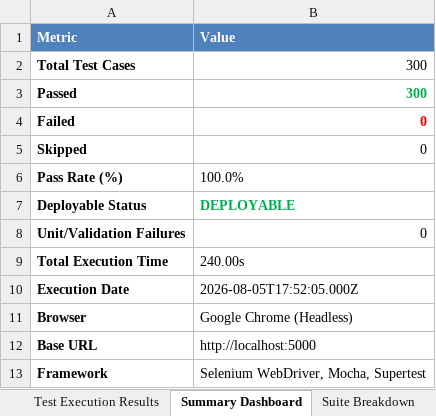
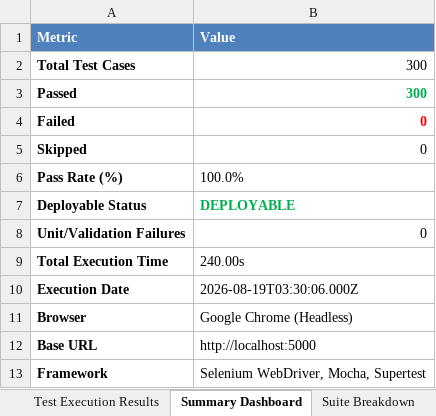
Before and after one commit to SanjayKshatriya/ASH_PROJECT, an Excel workbook: reports/Selenium_Report.xlsx, sheet Summary Dashboard, drawn as a sheet; values as stored, in another font and other column widths than the file's, no borders; 1 other sheet too large or unreadable and not compared; the diff names each change by its address in the sheet, - before the commit and + after, or states it on an @@ line.

```diff
--- a/reports/Selenium_Report.xlsx (sheet Summary Dashboard)
+++ b/reports/Selenium_Report.xlsx (sheet Summary Dashboard)
-B10 (Value): 2026-08-05T17:52:05.000Z
+B10 (Value): 2026-08-19T03:30:06.000Z
```
Also changed, not shown: reports/Appium_Report.xlsx, reports/Load_Testing_Final_Report.xlsx, 6 other files.
